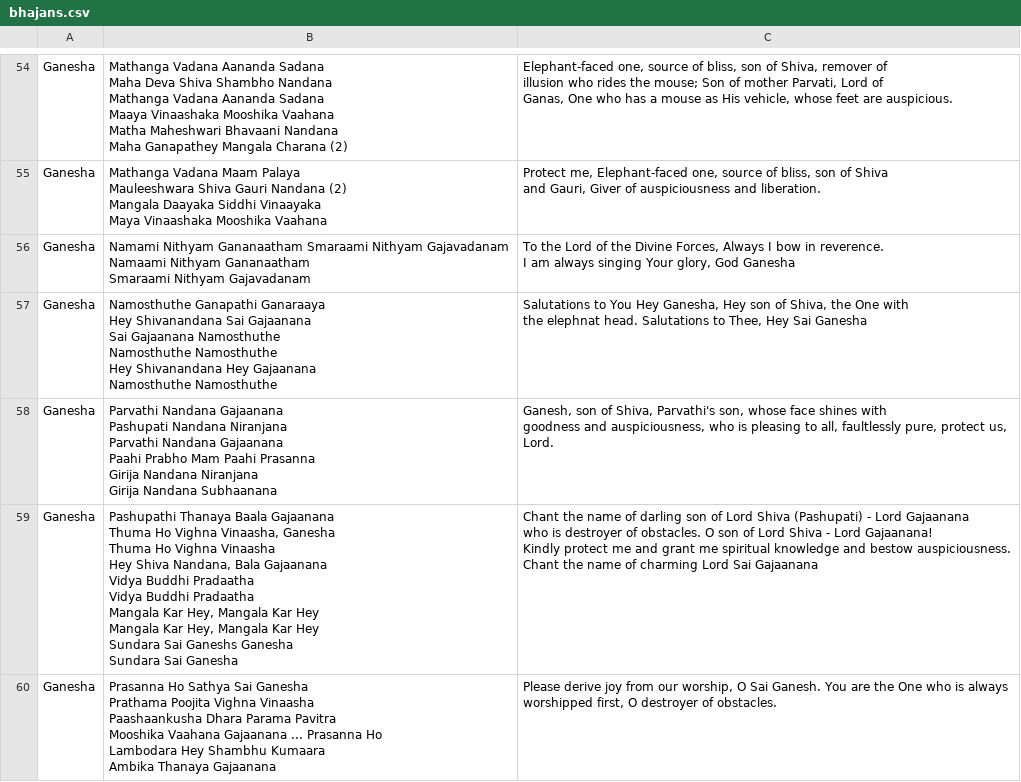
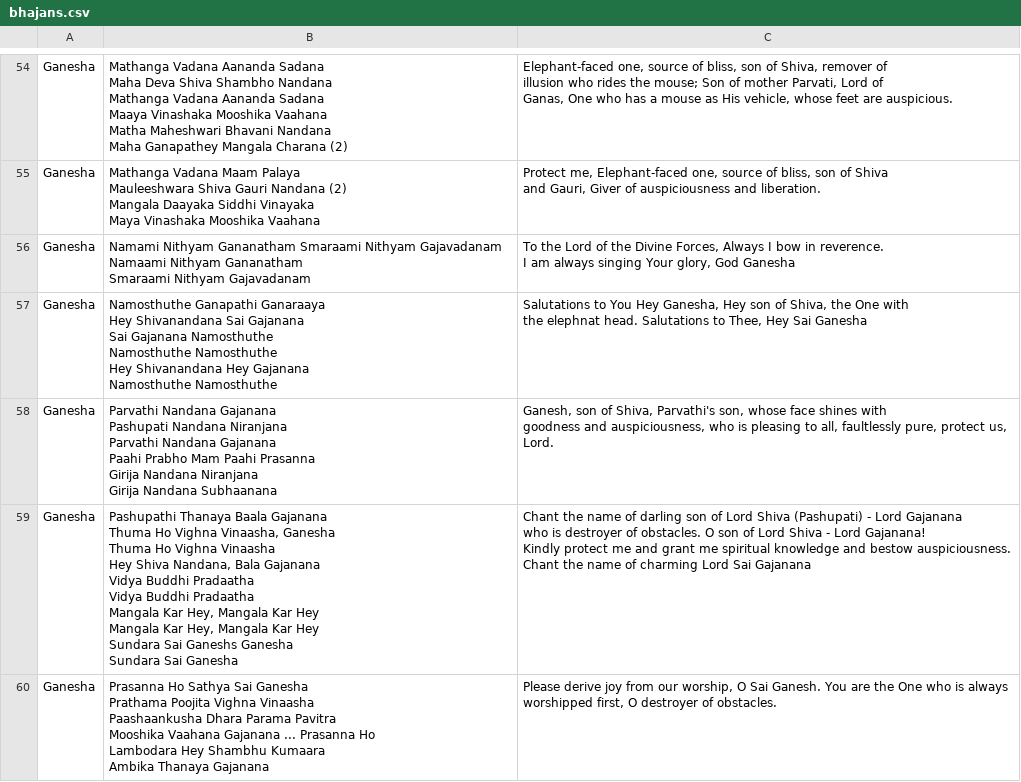
Before and after one commit to AryanSai/ProjectBhajan, a CSV file: Data/bhajans.csv, drawn as a sheet; only a part is shown, gaps mark what is left out; ↵ is a line break in a cell; the diff covers the shown part only; the diff names each change by its address in the sheet, - before the commit and + after, or states it on an @@ line.

```diff
--- a/Data/bhajans.csv
+++ b/Data/bhajans.csv
-B54: …Sadana ↵ Maaya Vinaashaka Mooshika Vaahana ↵ Matha Maheshwari Bhavaani Nandana ↵ Maha…
+B54: …Sadana ↵ Maaya Vinashaka Mooshika Vaahana ↵ Matha Maheshwari Bhavani Nandana ↵ Maha…
-B55: …Daayaka Siddhi Vinaayaka ↵ Maya Vinaashaka Mooshika Vaahana
+B55: …Daayaka Siddhi Vinayaka ↵ Maya Vinashaka Mooshika Vaahana
-B56: Namami Nithyam Gananaatham Smaraami Nithyam Gajavadanam ↵ Namaami Nithyam Gananaatham ↵ Smaraami Nithyam…
+B56: Namami Nithyam Gananatham Smaraami Nithyam Gajavadanam ↵ Namaami Nithyam Gananatham ↵ Smaraami Nithyam…
-B57: …Shivanandana Sai Gajaanana ↵ Sai Gajaanana Namosthuthe ↵ Namosthuthe Namosthuthe ↵ Hey Shivanandana Hey Gajaanana ↵ Namosthuthe Namosthuthe
+B57: …Shivanandana Sai Gajanana ↵ Sai Gajanana Namosthuthe ↵ Namosthuthe Namosthuthe ↵ Hey Shivanandana Hey Gajanana ↵ Namosthuthe Namosthuthe
-B58: Parvathi Nandana Gajaanana ↵ Pashupati Nandana Niranjana ↵ Parvathi Nandana Gajaanana ↵ Paahi Prabho…
+B58: Parvathi Nandana Gajanana ↵ Pashupati Nandana Niranjana ↵ Parvathi Nandana Gajanana ↵ Paahi Prabho…
-B59: …Thanaya Baala Gajaanana ↵ Thuma Ho Vighna Vinaasha, Ganesha ↵ Thuma Ho Vighna Vinaasha ↵ Hey Shiva Nandana, Bala Gajaanana ↵ Vidya Buddhi…
+B59: …Thanaya Baala Gajanana ↵ Thuma Ho Vighna Vinaasha, Ganesha ↵ Thuma Ho Vighna Vinaasha ↵ Hey Shiva Nandana, Bala Gajanana ↵ Vidya Buddhi…
-C59: …- Lord Gajaanana ↵ who is destroyer of obstacles. O son of Lord Shiva - Lord Gajaanana! ↵ Kindly protect me and grant me spiritual knowledge and bestow auspiciousness. ↵ Chant the name of charming Lord Sai Gajaanana
+C59: …- Lord Gajanana ↵ who is destroyer of obstacles. O son of Lord Shiva - Lord Gajanana! ↵ Kindly protect me and grant me spiritual knowledge and bestow auspiciousness. ↵ Chant the name of charming Lord Sai Gajanana
-B60: …Mooshika Vaahana Gajaanana ... Prasanna Ho ↵ Lambodara Hey Shambhu Kumaara ↵ Ambika Thanaya Gajaanana
+B60: …Mooshika Vaahana Gajanana ... Prasanna Ho ↵ Lambodara Hey Shambhu Kumaara ↵ Ambika Thanaya Gajanana
```
Also changed, not shown: 161 edited cells elsewhere in this file, 3 other files.
